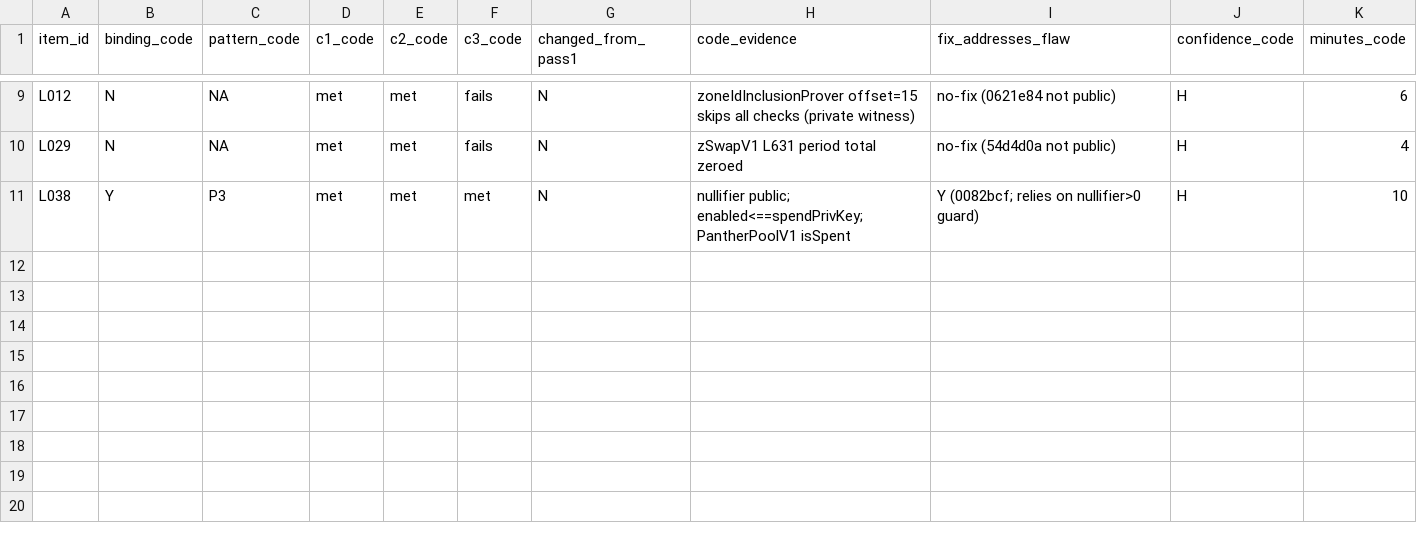
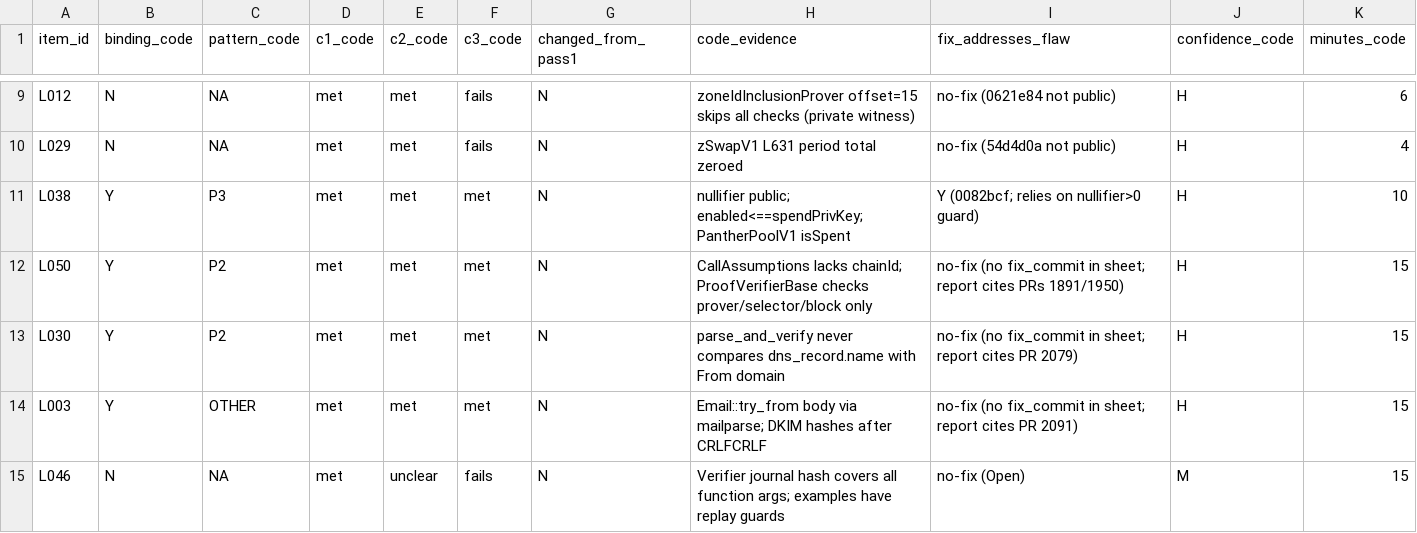
Before and after one commit to imranpollob/BindCheck-Labeling, a CSV file: code-review-rater-A.csv, drawn as a sheet; only a part is shown, gaps mark what is left out.

```diff
--- a/code-review-rater-A.csv
+++ b/code-review-rater-A.csv
@@ -11 +11,5 @@ L029,N,NA,met,met,fails,N,"zSwapV1 L631 period total zeroed",no-fix (54d4d0a not
 L038,Y,P3,met,met,met,N,"nullifier public; enabled<==spendPrivKey; PantherPoolV1 isSpent",Y (0082bcf; relies on nullifier>0 guard),H,10
+L050,Y,P2,met,met,met,N,"CallAssumptions lacks chainId; ProofVerifierBase checks prover/selector/block only",no-fix (no fix_commit in sheet; report cites PRs 1891/1950),H,15
+L030,Y,P2,met,met,met,N,"parse_and_verify never compares dns_record.name with From domain",no-fix (no fix_commit in sheet; report cites PR 2079),H,15
+L003,Y,OTHER,met,met,met,N,"Email::try_from body via mailparse; DKIM hashes after CRLFCRLF",no-fix (no fix_commit in sheet; report cites PR 2091),H,15
+L046,N,NA,met,unclear,fails,N,"Verifier journal hash covers all function args; examples have replay guards",no-fix (Open),M,15
```
Also changed, not shown: sheet-rater-A.labeled.csv, 4 other files.
